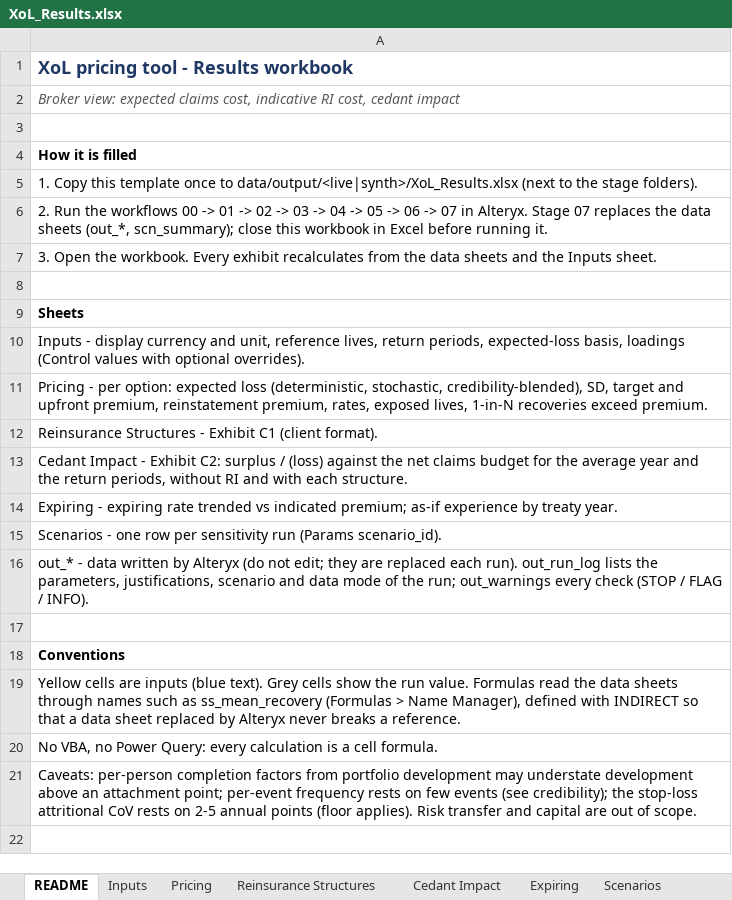
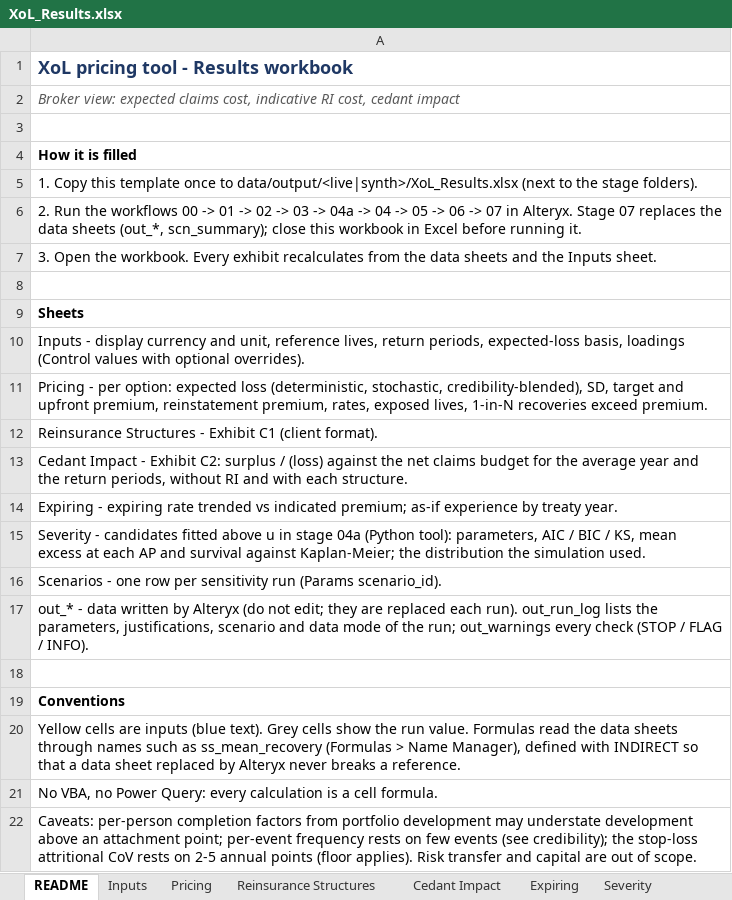
Before and after one commit to mtamsyed-gc/xolpricing, an Excel workbook: excel/templates/XoL_Results.xlsx, sheet README, drawn as a sheet; values as stored, in another font and other column widths than the file's, no borders; the diff names each change by its address in the sheet, - before the commit and + after, or states it on an @@ line.

```diff
--- a/excel/templates/XoL_Results.xlsx (sheet README)
+++ b/excel/templates/XoL_Results.xlsx (sheet README)
+sheet tab: Severity
-A6: …03 -> 04 ->…
+A6: …03 -> 04a -> 04 ->…
+row 15: Severity - candidates fitted above u in stage 04a (Python tool): parameters, AIC / BIC / KS, mean excess at each AP and survival against Kaplan-Meier; the distribution the simulation used.
```
Also changed, not shown: sheet out_params, sheet out_sim_summary, other sheet tabs, data/synthetic/XoL_Control_synthetic.xlsx, excel/templates/XoL_Control.xlsx, 31 other files.
